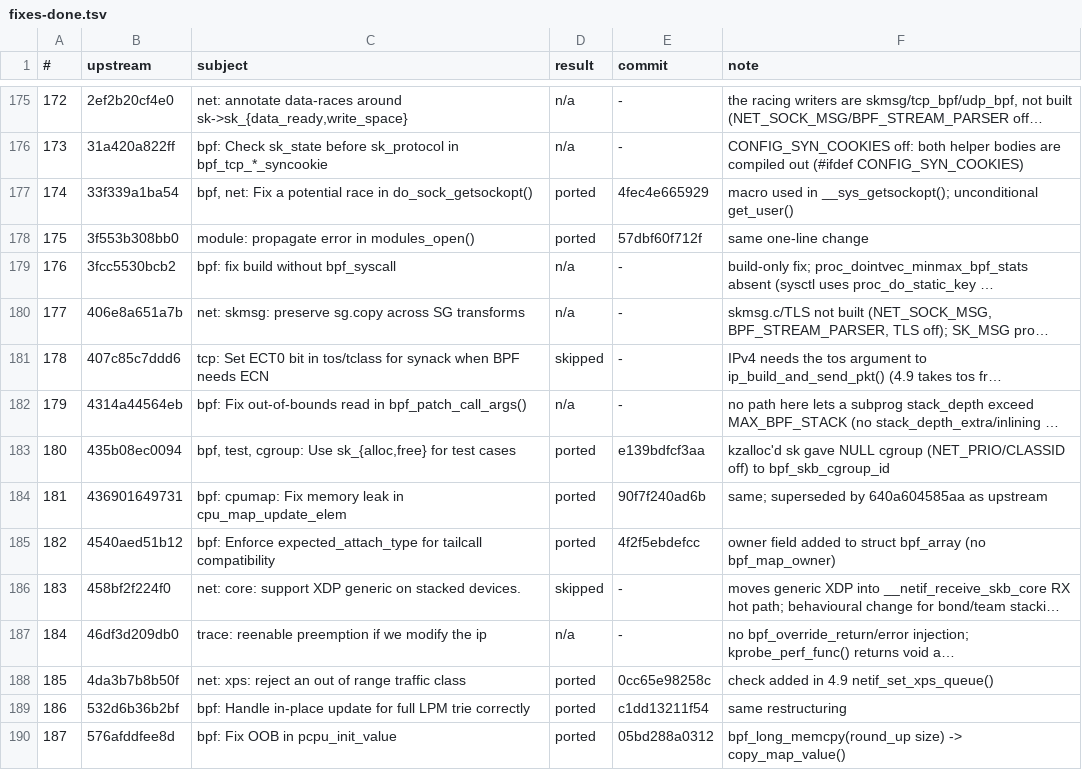
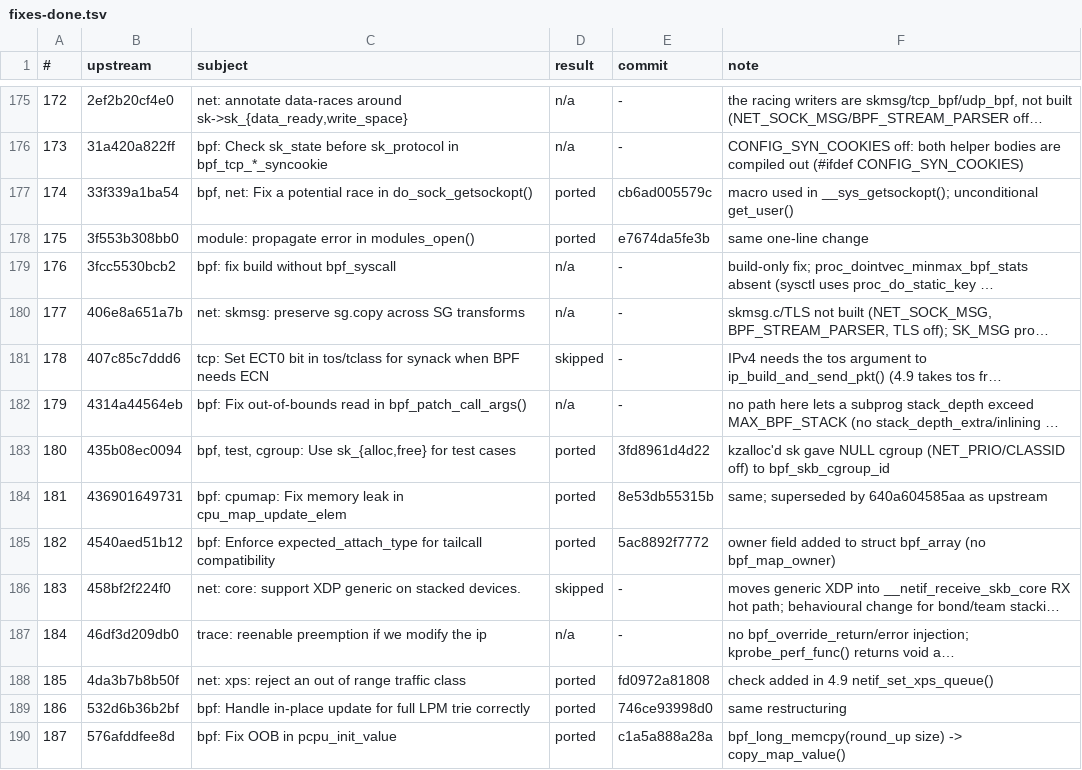
Before and after one commit to xbill9/android_kernel_google_msm-4.9, a TSV file: backport-tools/fixes-done.tsv, drawn as a sheet; only a part is shown, gaps mark what is left out; long unchanged cells end in …; the diff covers the shown part only; the diff names each change by its address in the sheet, - before the commit and + after, or states it on an @@ line.

```diff
--- a/backport-tools/fixes-done.tsv
+++ b/backport-tools/fixes-done.tsv
-E177 (commit): 4fec4e665929
+E177 (commit): cb6ad005579c
-E178 (commit): 57dbf60f712f
+E178 (commit): e7674da5fe3b
-E183 (commit): e139bdfcf3aa
+E183 (commit): 3fd8961d4d22
-E184 (commit): 90f7f240ad6b
+E184 (commit): 8e53db55315b
-E185 (commit): 4f2f5ebdefcc
+E185 (commit): 5ac8892f7772
-E188 (commit): 0cc65e98258c
+E188 (commit): fd0972a81808
-E189 (commit): c1dd13211f54
+E189 (commit): 746ce93998d0
-E190 (commit): 05bd288a0312
+E190 (commit): c1a5a888a28a
```
Also changed, not shown: 1 added row and 74 edited cells elsewhere in this file.
